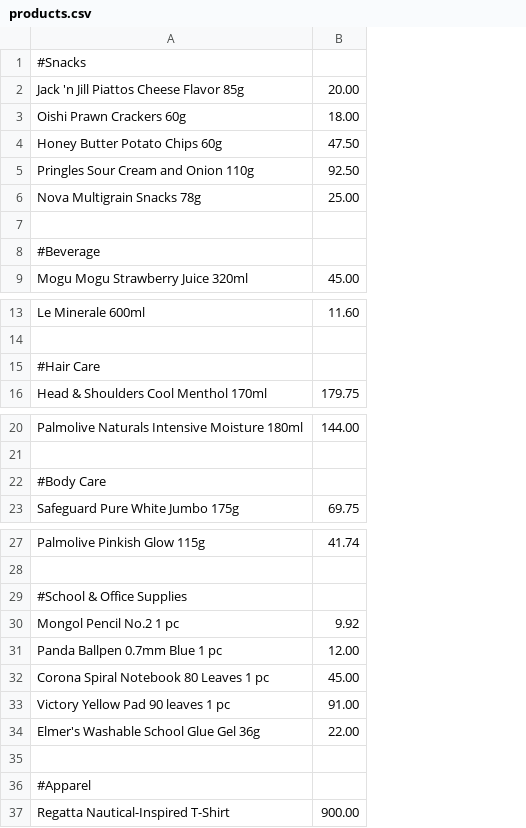
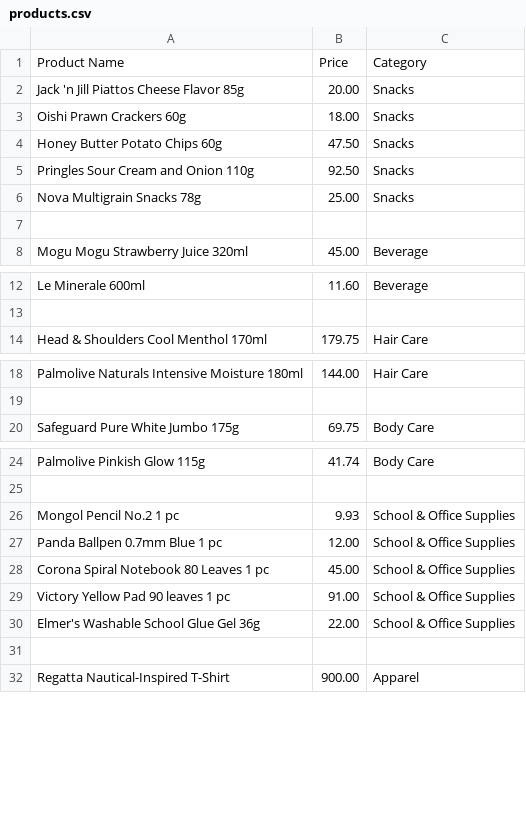
Before and after one commit to mintyZer0/CC3-Case-Study, a CSV file: products.csv, drawn as a sheet; only a part is shown, gaps mark what is left out; removed rows and columns are numbered as before the commit, all else as after; the diff covers the shown part only; the diff names each change by its address in the sheet, - before the commit and + after, or states it on an @@ line.

Commit message:
Formatted the products.csv and added the inventory dataframe. Fixes #1, Fixes #3

```diff
--- a/products.csv
+++ b/products.csv
+column C, rows 2-8: Snacks | Snacks | Snacks | Snacks | Snacks |  | Beverage; rows 12-14: Beverage |  | Hair Care; rows 18-20: Hair Care |  | Body Care; rows 24-32: Body Care |  | School & Office Supplies | School & Office Supplies | School & Office Supplies | School & Office Supplies | School & Office Supplies |  | Apparel
-row 1: #Snacks
+row 1: Product Name | Price | Category
-row 8: #Beverage
-row 15: #Hair Care
-row 22: #Body Care
-row 29: #School & Office Supplies
-B26: 9.92
+B26: 9.93
-row 36: #Apparel
```
Also changed, not shown: 4 removed rows elsewhere in this file, 1 other file.
